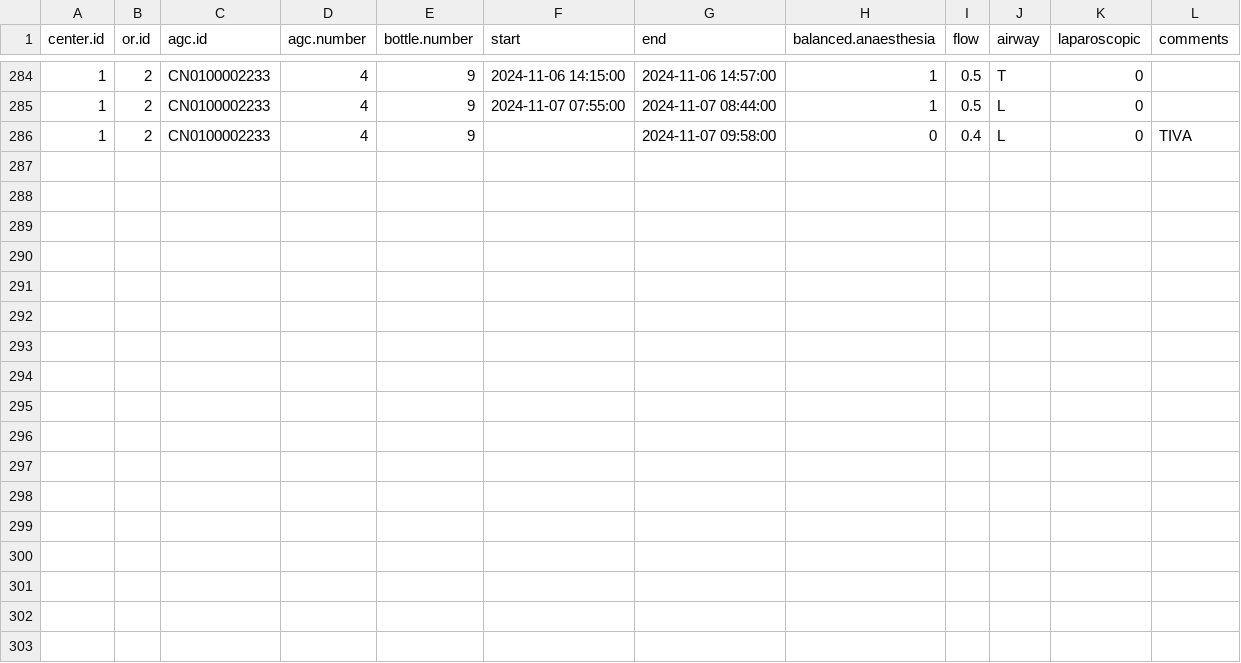
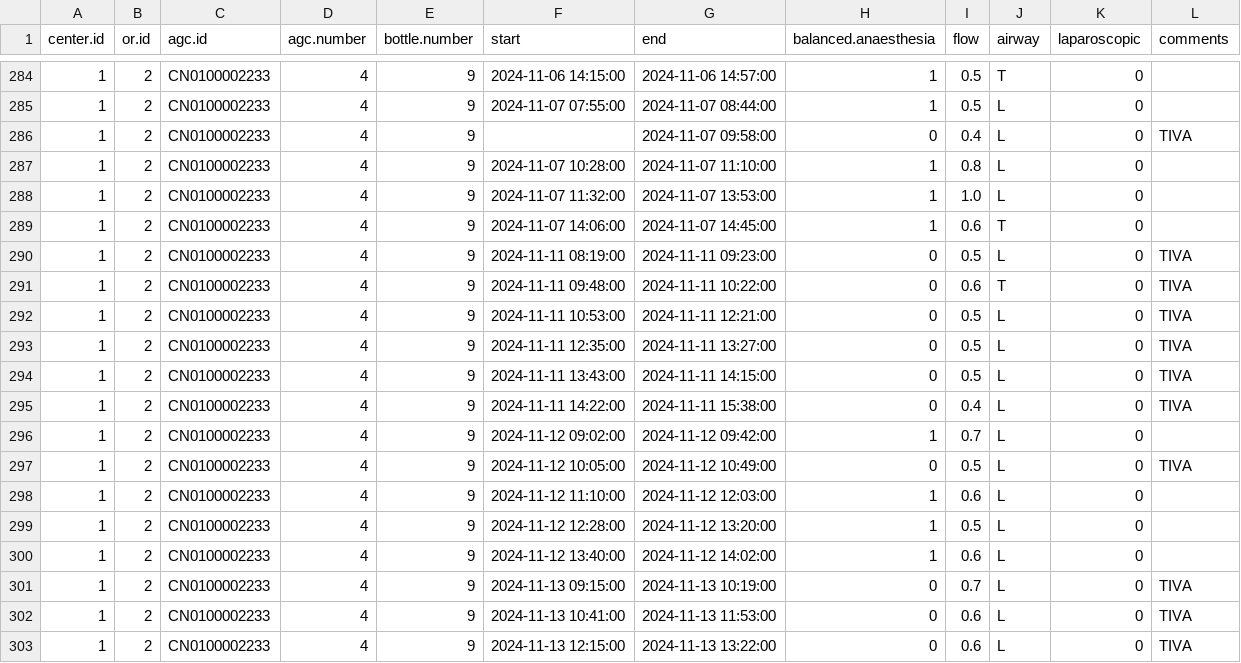
Before and after one commit to umg-minai/vct-or-mc, a CSV file: raw-data/crfs/01-02.csv, drawn as a sheet; only a part is shown, gaps mark what is left out; the diff names each change by its address in the sheet, - before the commit and + after, or states it on an @@ line.

```diff
--- a/raw-data/crfs/01-02.csv
+++ b/raw-data/crfs/01-02.csv
+row 287: 1 | 2 | CN0100002233 | 4 | 9 | 2024-11-07 10:28:00 | 2024-11-07 11:10:00 | 1 | 0.8 | L | 0
+row 288: 1 | 2 | CN0100002233 | 4 | 9 | 2024-11-07 11:32:00 | 2024-11-07 13:53:00 | 1 | 1.0 | L | 0
+row 289: 1 | 2 | CN0100002233 | 4 | 9 | 2024-11-07 14:06:00 | 2024-11-07 14:45:00 | 1 | 0.6 | T | 0
+row 290: 1 | 2 | CN0100002233 | 4 | 9 | 2024-11-11 08:19:00 | 2024-11-11 09:23:00 | 0 | 0.5 | L | 0 | TIVA
+row 291: 1 | 2 | CN0100002233 | 4 | 9 | 2024-11-11 09:48:00 | 2024-11-11 10:22:00 | 0 | 0.6 | T | 0 | TIVA
+row 292: 1 | 2 | CN0100002233 | 4 | 9 | 2024-11-11 10:53:00 | 2024-11-11 12:21:00 | 0 | 0.5 | L | 0 | TIVA
+row 293: 1 | 2 | CN0100002233 | 4 | 9 | 2024-11-11 12:35:00 | 2024-11-11 13:27:00 | 0 | 0.5 | L | 0 | TIVA
+row 294: 1 | 2 | CN0100002233 | 4 | 9 | 2024-11-11 13:43:00 | 2024-11-11 14:15:00 | 0 | 0.5 | L | 0 | TIVA
+row 295: 1 | 2 | CN0100002233 | 4 | 9 | 2024-11-11 14:22:00 | 2024-11-11 15:38:00 | 0 | 0.4 | L | 0 | TIVA
+row 296: 1 | 2 | CN0100002233 | 4 | 9 | 2024-11-12 09:02:00 | 2024-11-12 09:42:00 | 1 | 0.7 | L | 0
+row 297: 1 | 2 | CN0100002233 | 4 | 9 | 2024-11-12 10:05:00 | 2024-11-12 10:49:00 | 0 | 0.5 | L | 0 | TIVA
+row 298: 1 | 2 | CN0100002233 | 4 | 9 | 2024-11-12 11:10:00 | 2024-11-12 12:03:00 | 1 | 0.6 | L | 0
+row 299: 1 | 2 | CN0100002233 | 4 | 9 | 2024-11-12 12:28:00 | 2024-11-12 13:20:00 | 1 | 0.5 | L | 0
+row 300: 1 | 2 | CN0100002233 | 4 | 9 | 2024-11-12 13:40:00 | 2024-11-12 14:02:00 | 1 | 0.6 | L | 0
+row 301: 1 | 2 | CN0100002233 | 4 | 9 | 2024-11-13 09:15:00 | 2024-11-13 10:19:00 | 0 | 0.7 | L | 0 | TIVA
+row 302: 1 | 2 | CN0100002233 | 4 | 9 | 2024-11-13 10:41:00 | 2024-11-13 11:53:00 | 0 | 0.6 | L | 0 | TIVA
+row 303: 1 | 2 | CN0100002233 | 4 | 9 | 2024-11-13 12:15:00 | 2024-11-13 13:22:00 | 0 | 0.6 | L | 0 | TIVA
```
Also changed, not shown: raw-data/crfs/05-01.csv, raw-data/crfs/05-02.csv, 1 other file.
